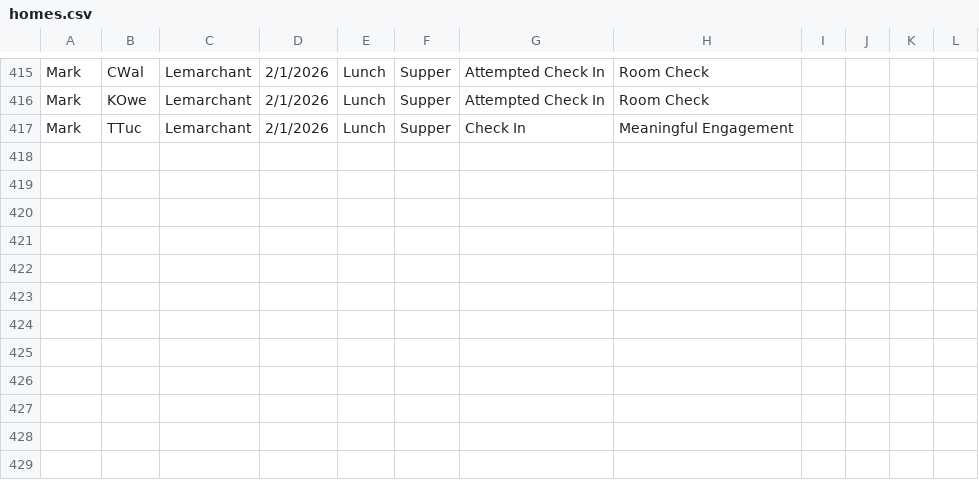
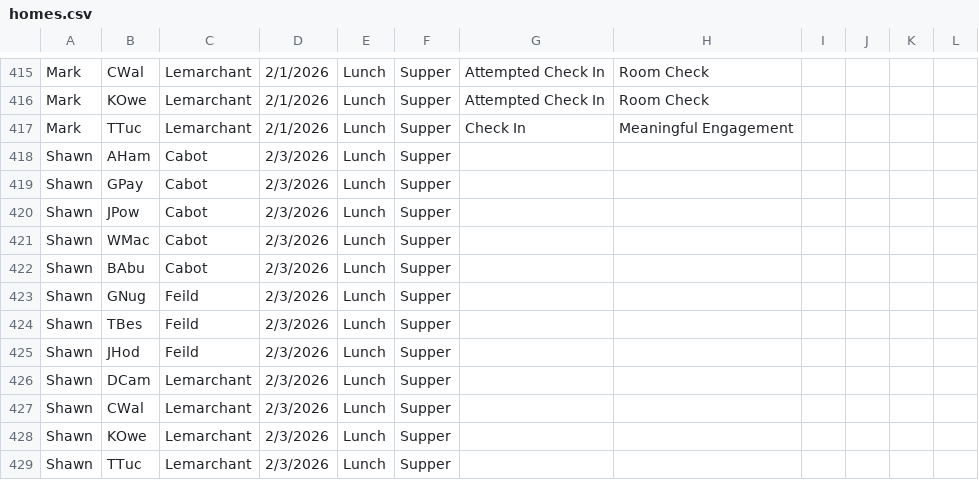
Before and after one commit to rcahill-code/homes-live, a CSV file: data/homes.csv, drawn as a sheet; only a part is shown, gaps mark what is left out; the diff names each change by its address in the sheet, - before the commit and + after, or states it on an @@ line.

```diff
--- a/data/homes.csv
+++ b/data/homes.csv
+row 418: Shawn | AHam | Cabot | 2/3/2026 | Lunch | Supper
+row 419: Shawn | GPay | Cabot | 2/3/2026 | Lunch | Supper
+row 420: Shawn | JPow | Cabot | 2/3/2026 | Lunch | Supper
+row 421: Shawn | WMac | Cabot | 2/3/2026 | Lunch | Supper
+row 422: Shawn | BAbu | Cabot | 2/3/2026 | Lunch | Supper
+row 423: Shawn | GNug | Feild | 2/3/2026 | Lunch | Supper
+row 424: Shawn | TBes | Feild | 2/3/2026 | Lunch | Supper
+row 425: Shawn | JHod | Feild | 2/3/2026 | Lunch | Supper
+row 426: Shawn | DCam | Lemarchant | 2/3/2026 | Lunch | Supper
+row 427: Shawn | CWal | Lemarchant | 2/3/2026 | Lunch | Supper
+row 428: Shawn | KOwe | Lemarchant | 2/3/2026 | Lunch | Supper
+row 429: Shawn | TTuc | Lemarchant | 2/3/2026 | Lunch | Supper
```
